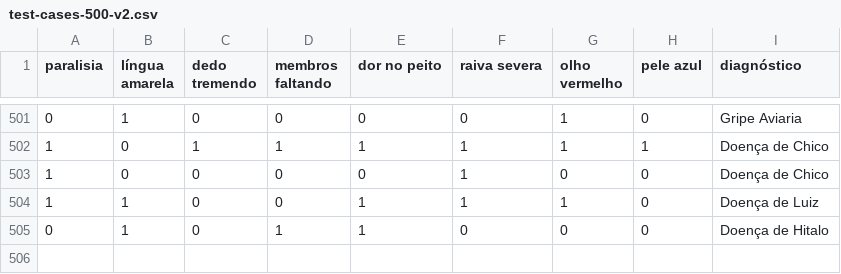
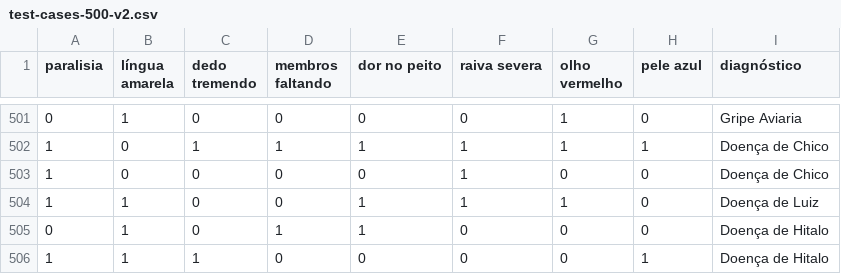
Before and after one commit to francisconavy/asclepius-project-v3, a CSV file: resources/data/test-cases-500-v2.csv, drawn as a sheet; only a part is shown, gaps mark what is left out; the diff names each change by its address in the sheet, - before the commit and + after, or states it on an @@ line.

```diff
--- a/resources/data/test-cases-500-v2.csv
+++ b/resources/data/test-cases-500-v2.csv
+row 506: 1 | 1 | 1 | 0 | 0 | 0 | 0 | 1 | Doença de Hitalo
```
Also changed, not shown: resources/data/test-cases-500.csv, 36 other files.
